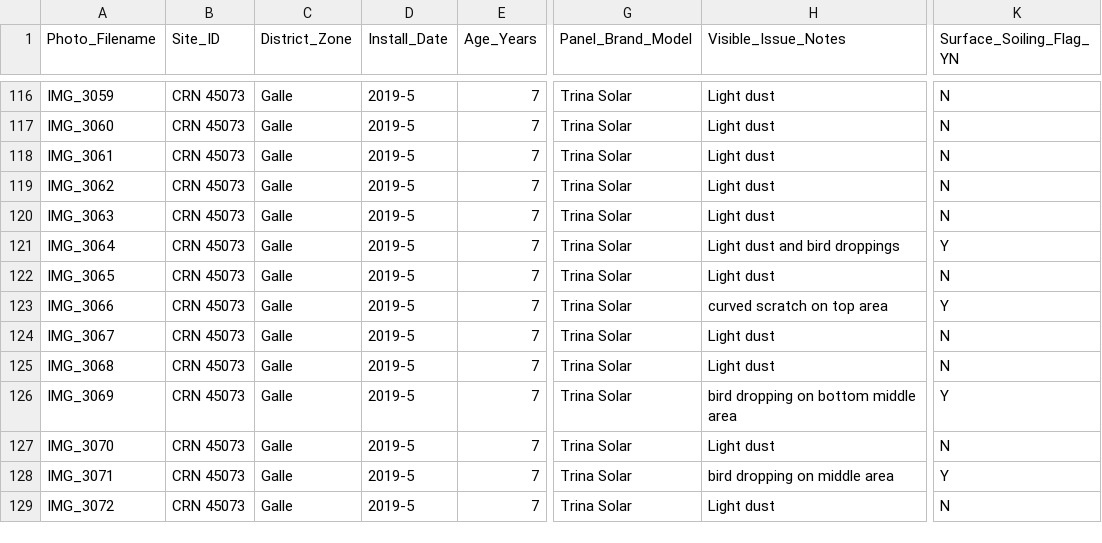
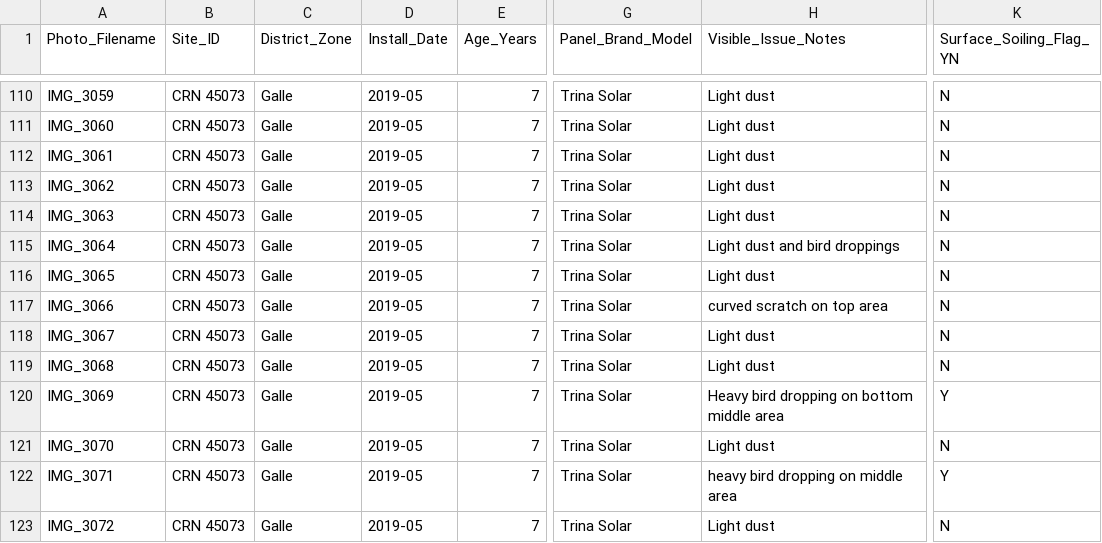
Before and after one commit to the-predictiors-sllit/J26-DS-323, a CSV file: experiments/lakhitha/PanelScan/data/panel_dataset_log_v3.csv, drawn as a sheet; only a part is shown, gaps mark what is left out; addresses are those after the commit; the diff covers the shown part only; the diff names each change by its address in the sheet, - before the commit and + after, or states it on an @@ line.

```diff
--- a/experiments/lakhitha/PanelScan/data/panel_dataset_log_v3.csv
+++ b/experiments/lakhitha/PanelScan/data/panel_dataset_log_v3.csv
-D110:D123 (Install_Date): 2019-5
+D110:D123 (Install_Date): 2019-05
-K115 (Surface_Soiling_Flag_YN): Y
+K115 (Surface_Soiling_Flag_YN): N
-K117 (Surface_Soiling_Flag_YN): Y
+K117 (Surface_Soiling_Flag_YN): N
-H120 (Visible_Issue_Notes): bird dropping on bottom middle area
+H120 (Visible_Issue_Notes): Heavy bird dropping on bottom middle area
-H122 (Visible_Issue_Notes): bird dropping on middle area
+H122 (Visible_Issue_Notes): heavy bird dropping on middle area
```
Also changed, not shown: 12 removed rows and 137 edited cells elsewhere in this file.
